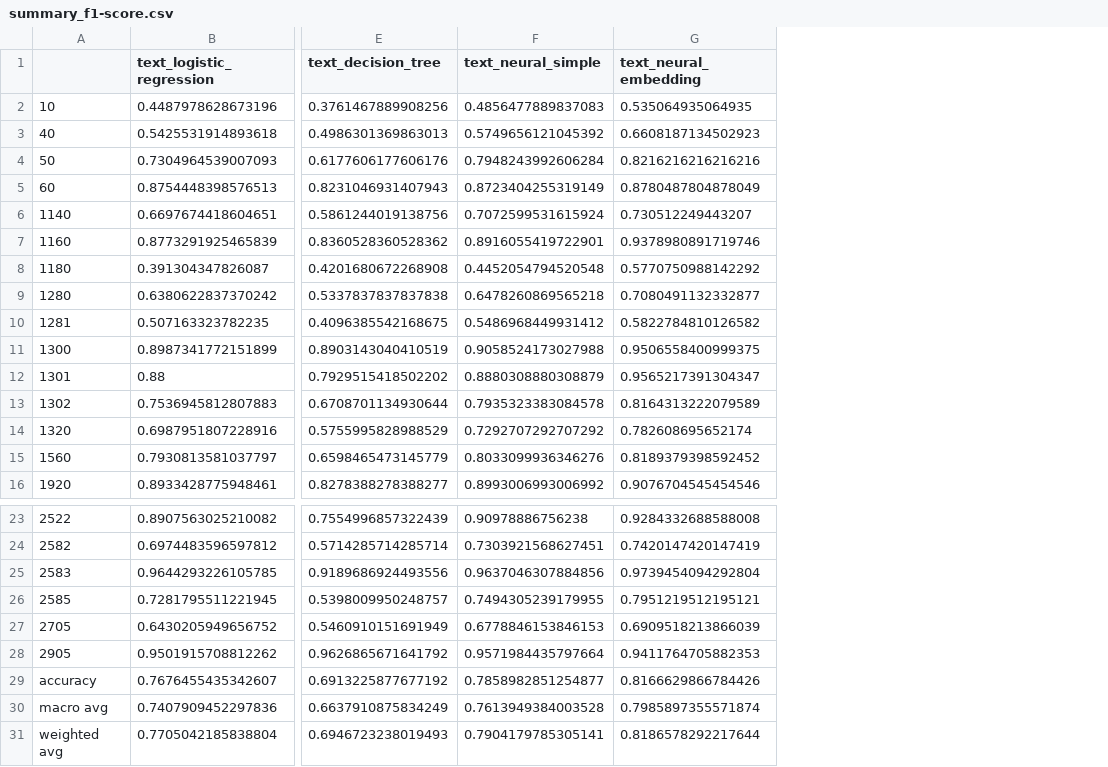
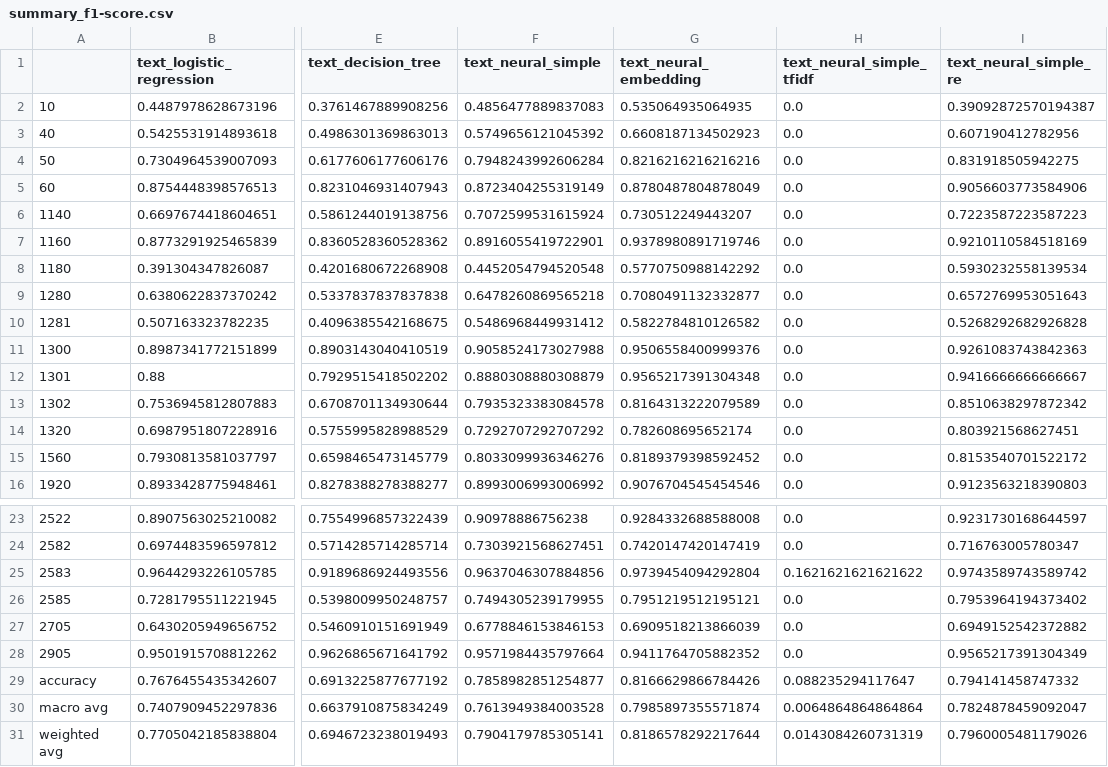
Before and after one commit to data-modelisation/rakuten, a CSV file: src/models/text/summary_f1-score.csv, drawn as a sheet; only a part is shown, gaps mark what is left out; the diff names each change by its address in the sheet, - before the commit and + after, or states it on an @@ line.

Commit message:
Details model text_re

```diff
--- a/src/models/text/summary_f1-score.csv
+++ b/src/models/text/summary_f1-score.csv
+column H (text_neural_simple_tfidf), rows 2-16: all 0.0; rows 23-31: 0.0 | 0.0 | 0.1621621621621622 | 0.0 | 0.0 | 0.0 | 0.088235294117647 | 0.0064864864864864 | 0.0143084260731319
+column I (text_neural_simple_re), rows 2-16: 0.39092872570194387 | 0.607190412782956 | 0.831918505942275 | 0.9056603773584906 | 0.7223587223587223 | 0.9210110584518169 | 0.5930232558139534 | 0.6572769953051643 | 0.5268292682926828 | 0.9261083743842363 | 0.9416666666666667 | 0.8510638297872342 | 0.803921568627451 | 0.8153540701522172 | 0.9123563218390803; rows 23-31: 0.9231730168644597 | 0.716763005780347 | 0.9743589743589742 | 0.7953964194373402 | 0.6949152542372882 | 0.9565217391304349 | 0.794141458747332 | 0.7824878459092047 | 0.7960005481179026
-G11 (text_neural_embedding): 0.9506558400999375
+G11 (text_neural_embedding): 0.9506558400999376
-G12 (text_neural_embedding): 0.9565217391304347
+G12 (text_neural_embedding): 0.9565217391304348
-G28 (text_neural_embedding): 0.9411764705882353
+G28 (text_neural_embedding): 0.9411764705882352
```
Also changed, not shown: src/models/text/summary_precision.csv, src/models/text/summary_recall.csv, 3 other files.
